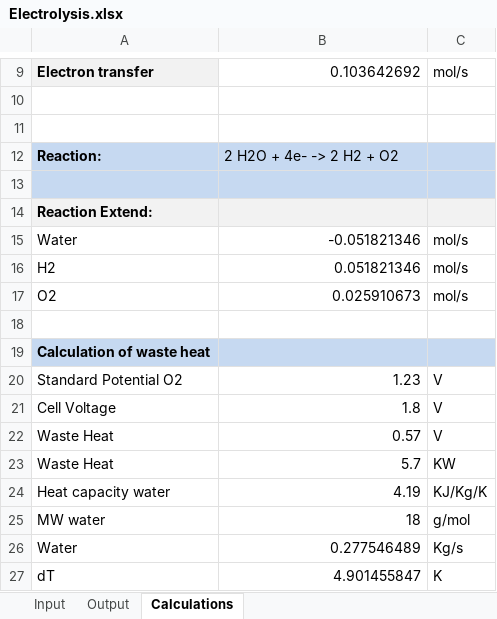
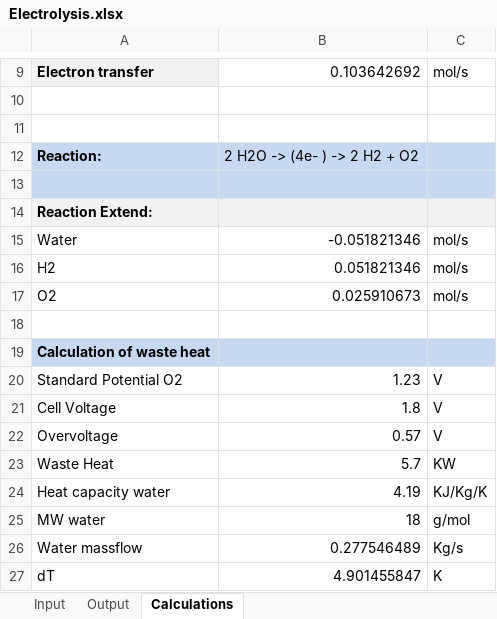
Before and after one commit to DanWBR/dwsim3, an Excel workbook: DWSIM/Assets/samples/Electrolysis.xlsx, sheet Calculations, drawn as a sheet; only a part is shown, gaps mark what is left out; values as stored, in another font and other column widths than the file's, no borders; the diff names each change by its address in the sheet, - before the commit and + after, or states it on an @@ line.

Commit message:
Update Electrolysis Excel sample file

```diff
--- a/DWSIM/Assets/samples/Electrolysis.xlsx (sheet Calculations)
+++ b/DWSIM/Assets/samples/Electrolysis.xlsx (sheet Calculations)
-B12: 2 H2O + 4e- -> 2 H2 + O2
+B12: 2 H2O -> (4e- ) -> 2 H2 + O2
-A22: Waste Heat
+A22: Overvoltage
-A26: Water
+A26: Water massflow
```
Also changed, not shown: sheet Output, sheet Input.
